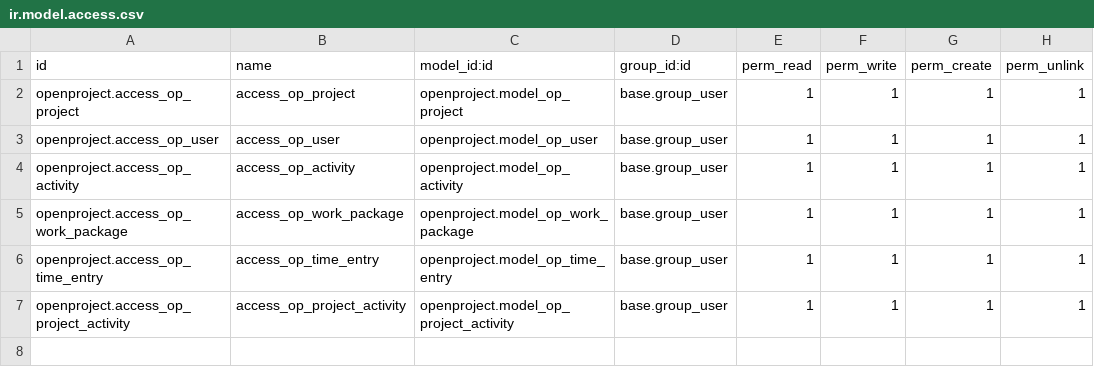
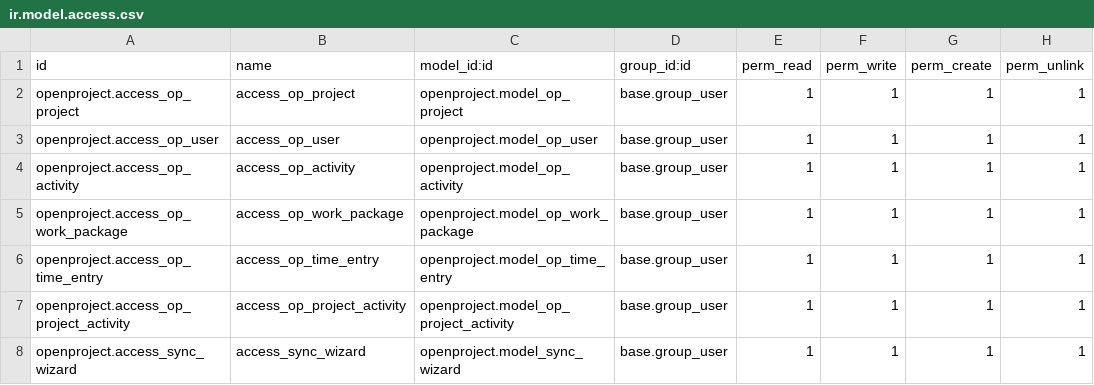
Before and after one commit to Fate78/odoo_op, a CSV file: security/ir.model.access.csv, drawn as a sheet; the diff names each change by its address in the sheet, - before the commit and + after, or states it on an @@ line.

Commit message:
wizard with button added

```diff
--- a/security/ir.model.access.csv
+++ b/security/ir.model.access.csv
+row 8: openproject.access_sync_wizard | access_sync_wizard | openproject.model_sync_wizard | base.group_user | 1 | 1 | 1 | 1
```
Also changed, not shown: 5 other files.
